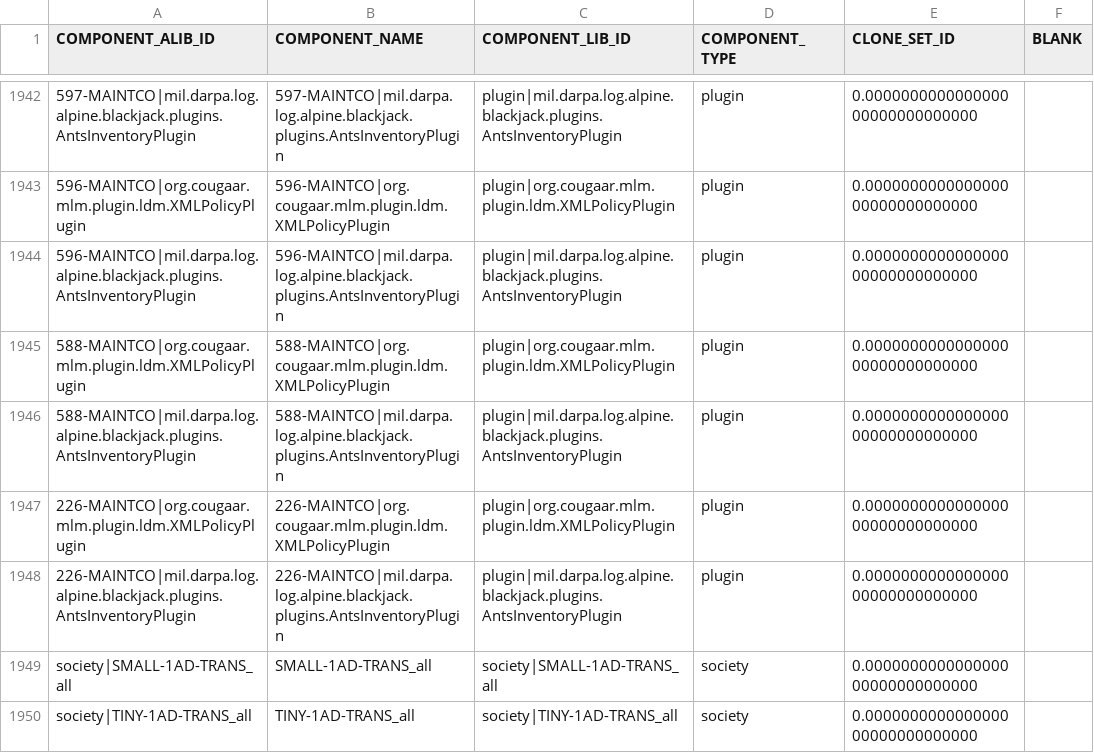
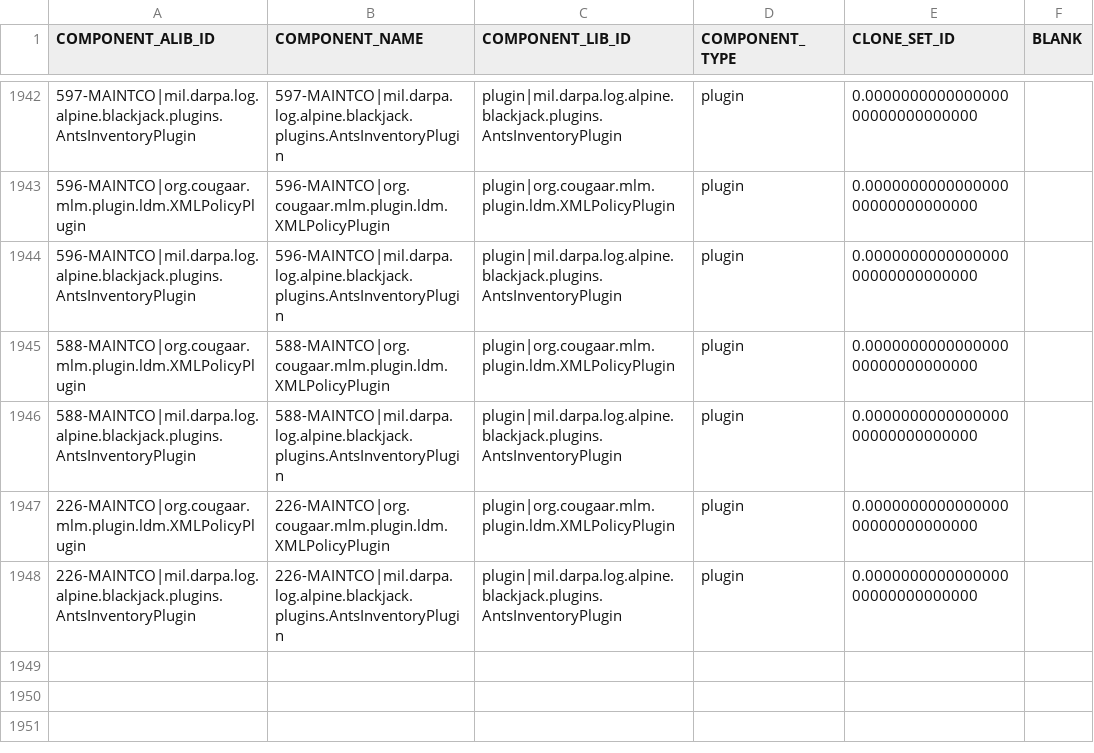
Before and after one commit to codeaudit/cougaar-csmart, a CSV file: csmart/data/database/csv/alib_component.csv, drawn as a sheet; only a part is shown, gaps mark what is left out.

Commit message:
remove 2 society alib IDs that are erroneous

```diff
--- a/csmart/data/database/csv/alib_component.csv
+++ b/csmart/data/database/csv/alib_component.csv
@@ -1948,3 +1948 @@ COMPONENT_ALIB_ID,COMPONENT_NAME,COMPONENT_LIB_ID,COMPONENT_TYPE,CLONE_SET_ID,BL
 "226-MAINTCO|mil.darpa.log.alpine.blackjack.plugins.AntsInventoryPlugin","226-MAINTCO|mil.darpa.log.alpine.blackjack.plugins.AntsInventoryPlugin","plugin|mil.darpa.log.alpine.blackjack.plugins.AntsInventoryPlugin","plugin",0.000000000000000000000000000000
-"society|SMALL-1AD-TRANS_all","SMALL-1AD-TRANS_all","society|SMALL-1AD-TRANS_all","society",0.000000000000000000000000000000
-"society|TINY-1AD-TRANS_all","TINY-1AD-TRANS_all","society|TINY-1AD-TRANS_all","society",0.000000000000000000000000000000
```
